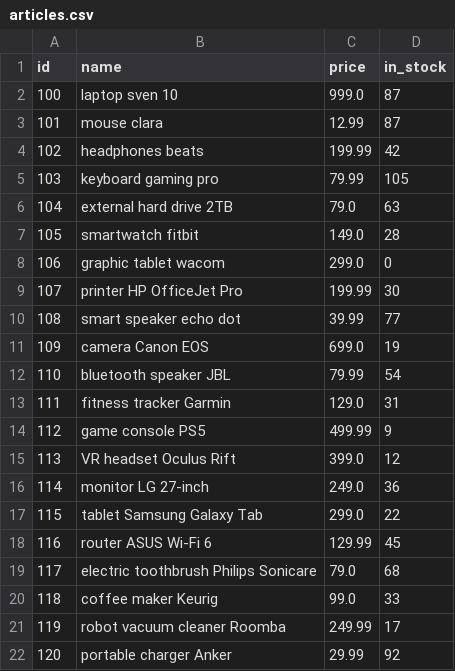
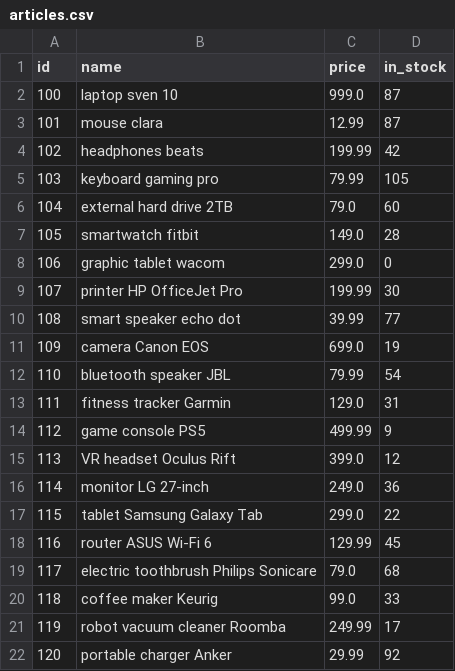
Before and after one commit to EMPChief/Python-Hotel-Booking, a CSV file: articles.csv, drawn as a sheet.

Commit message:
Update articles.csv and refactor code

```diff
--- a/articles.csv
+++ b/articles.csv
@@ -5,3 +5,3 @@ id,name,price,in_stock
 103,keyboard gaming pro,79.99,105
-104,external hard drive 2TB,79.0,63
+104,external hard drive 2TB,79.0,60
 105,smartwatch fitbit,149.0,28
```
Also changed, not shown: 1 other file.
